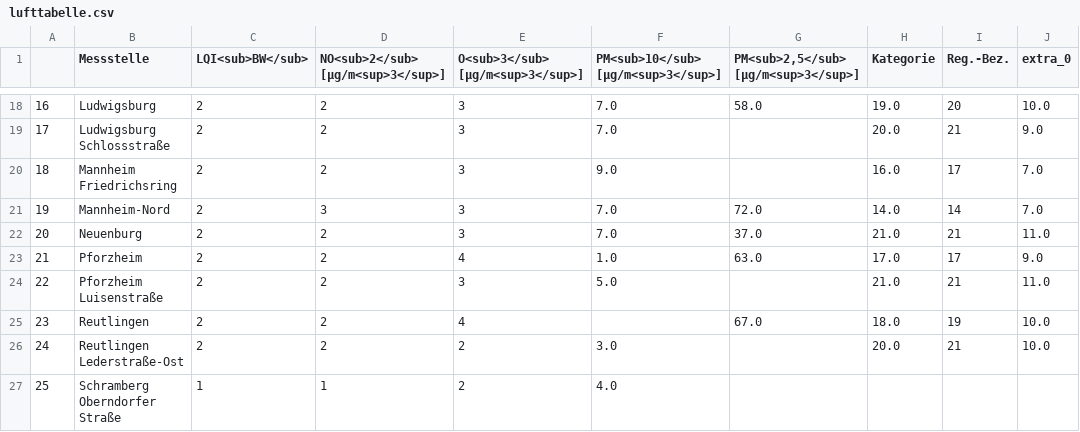
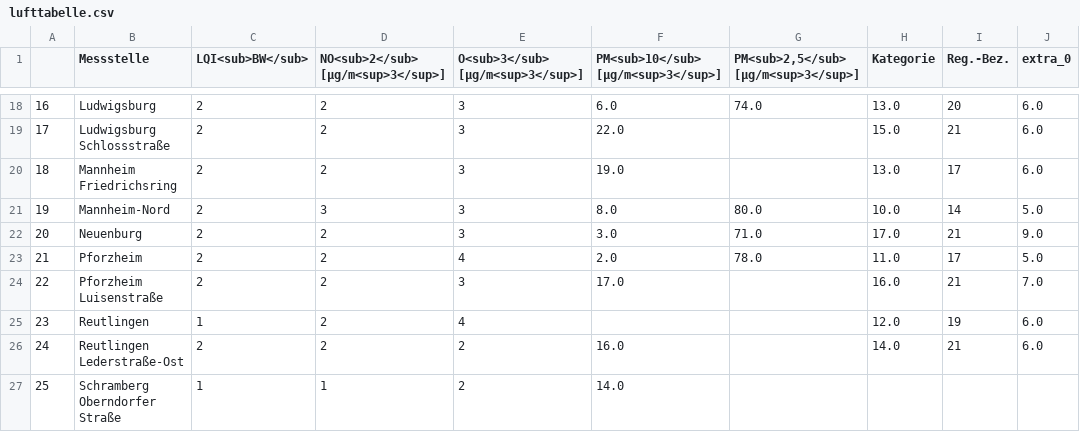
Before and after one commit to Schnuff22/feinstaub_bw, a CSV file: lufttabelle.csv, drawn as a sheet; only a part is shown, gaps mark what is left out; the diff covers the shown part only; the diff names each change by its address in the sheet, - before the commit and + after, or states it on an @@ line.

```diff
--- a/lufttabelle.csv
+++ b/lufttabelle.csv
-F18: 7.0
+F18: 6.0
-G18: 58.0
+G18: 74.0
-H18 (Kategorie): 19.0
+H18 (Kategorie): 13.0
-J18 (extra_0): 10.0
+J18 (extra_0): 6.0
-F19: 7.0
+F19: 22.0
-H19 (Kategorie): 20.0
+H19 (Kategorie): 15.0
-J19 (extra_0): 9.0
+J19 (extra_0): 6.0
-F20: 9.0
+F20: 19.0
-H20 (Kategorie): 16.0
+H20 (Kategorie): 13.0
-J20 (extra_0): 7.0
+J20 (extra_0): 6.0
-F21: 7.0
+F21: 8.0
-G21: 72.0
+G21: 80.0
-H21 (Kategorie): 14.0
+H21 (Kategorie): 10.0
-J21 (extra_0): 7.0
+J21 (extra_0): 5.0
-F22: 7.0
+F22: 3.0
-G22: 37.0
+G22: 71.0
-H22 (Kategorie): 21.0
+H22 (Kategorie): 17.0
-J22 (extra_0): 11.0
+J22 (extra_0): 9.0
-F23: 1.0
+F23: 2.0
-G23: 63.0
+G23: 78.0
-H23 (Kategorie): 17.0
+H23 (Kategorie): 11.0
-J23 (extra_0): 9.0
+J23 (extra_0): 5.0
-F24: 5.0
+F24: 17.0
-H24 (Kategorie): 21.0
+H24 (Kategorie): 16.0
-J24 (extra_0): 11.0
+J24 (extra_0): 7.0
-C25 (LQI<sub>BW</sub>): 2
+C25 (LQI<sub>BW</sub>): 1
-G25: 67.0
+G25: (empty)
-H25 (Kategorie): 18.0
+H25 (Kategorie): 12.0
-J25:J26 (extra_0): 10.0
+J25:J26 (extra_0): 6.0
-F26: 3.0
+F26: 16.0
-H26 (Kategorie): 20.0
+H26 (Kategorie): 14.0
-F27: 4.0
+F27: 14.0
```
Also changed, not shown: 111 edited cells elsewhere in this file.
